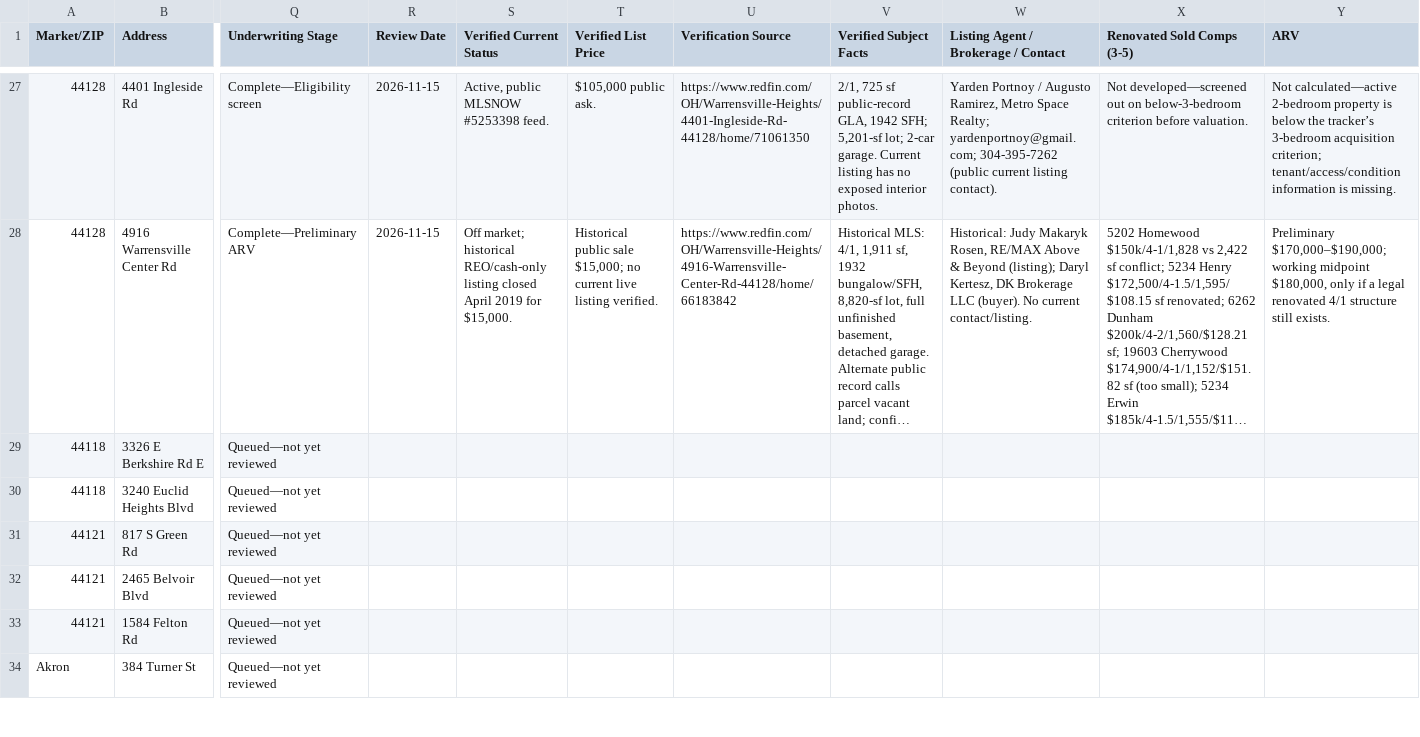
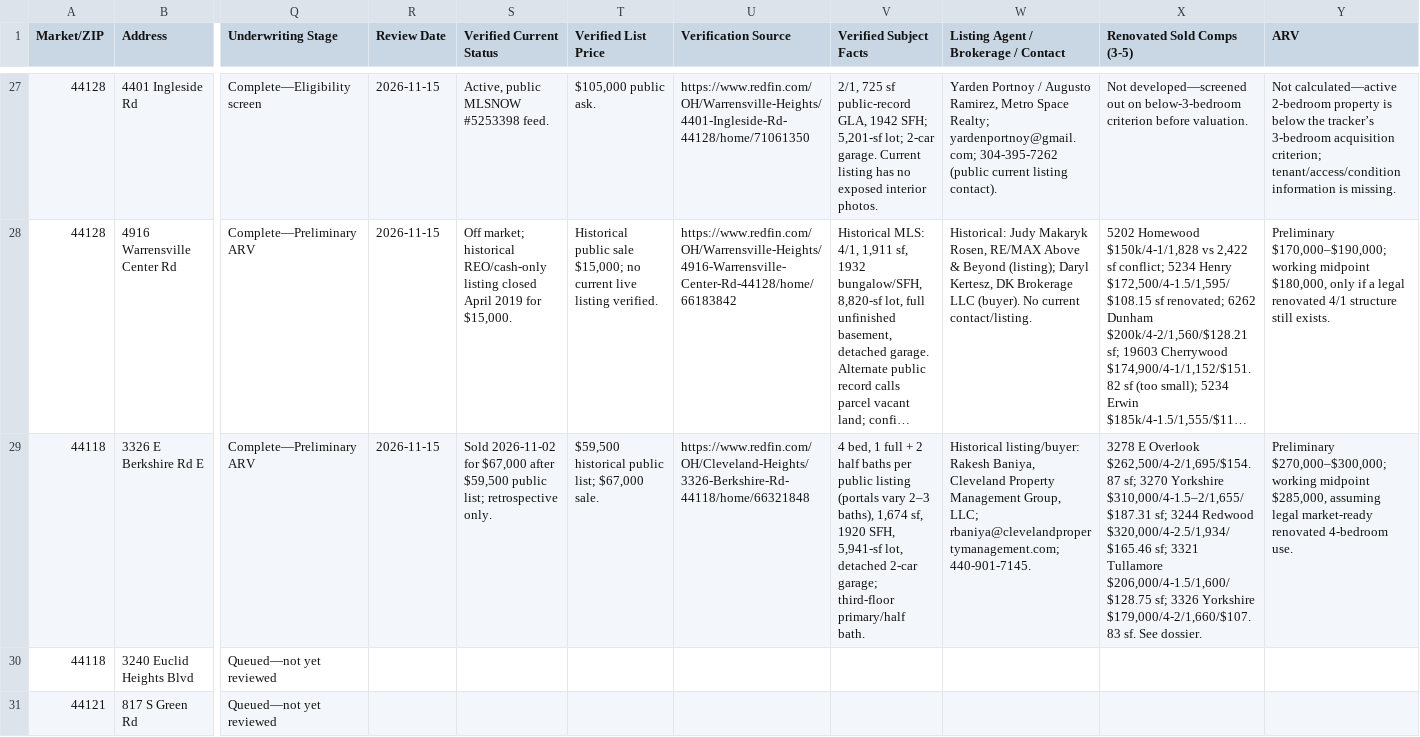
Before and after one commit to chidubemchinedu8-code/wholesale-realestate, a CSV file: distressed_property_leads_underwriting_tracker.csv, drawn as a sheet; only a part is shown, gaps mark what is left out; the shorter side is filled out with more unchanged rows; long unchanged cells end in …; the diff covers the shown part only; the diff names each change by its address in the sheet, - before the commit and + after, or states it on an @@ line.

Commit message:
Add preliminary ARV for lead 28
Co-authored-by: arena-agent <297053741+arena-agent@users.noreply.github.com>

```diff
--- a/distressed_property_leads_underwriting_tracker.csv
+++ b/distressed_property_leads_underwriting_tracker.csv
-Q29 (Underwriting Stage): Queued—not yet reviewed
+Q29 (Underwriting Stage): Complete—Preliminary ARV
-R29 (Review Date): (empty)
+R29 (Review Date): 2026-11-15
-S29 (Verified Current Status): (empty)
+S29 (Verified Current Status): Sold 2026-11-02 for $67,000 after $59,500 public list; retrospective only.
-T29 (Verified List Price): (empty)
+T29 (Verified List Price): $59,500 historical public list; $67,000 sale.
-U29 (Verification Source): (empty)
+U29 (Verification Source): https://www.redfin.com/OH/Cleveland-Heights/3326-Berkshire-Rd-44118/home/66321848
-V29 (Verified Subject Facts): (empty)
+V29 (Verified Subject Facts): 4 bed, 1 full + 2 half baths per public listing (portals vary 2–3 baths), 1,674 sf, 1920 SFH, 5,941-sf lot, detached 2-car garage; third-floor primary/half bath.
-W29: (empty)
+W29: Historical listing/buyer: Rakesh Baniya, Cleveland Property Management Group, LLC; rbaniya@clevelandpropertymanagement.com; 440-901-7145.
-X29 (Renovated Sold Comps (3-5)): (empty)
+X29 (Renovated Sold Comps (3-5)): 3278 E Overlook $262,500/4-2/1,695/$154.87 sf; 3270 Yorkshire $310,000/4-1.5–2/1,655/$187.31 sf; 3244 Redwood $320,000/4-2.5/1,934/$165.46 sf; 3321 Tullamore $206,000/4-1.5/1,600/$128.75 sf; 3326 Yorkshire $179,000/4-2/1,660/$107.83 sf. See dossier.
-Y29 (ARV): (empty)
+Y29 (ARV): Preliminary $270,000–$300,000; working midpoint $285,000, assuming legal market-ready renovated 4-bedroom use.
```
Also changed, not shown: 6 edited cells elsewhere in this file, 2 other files.
